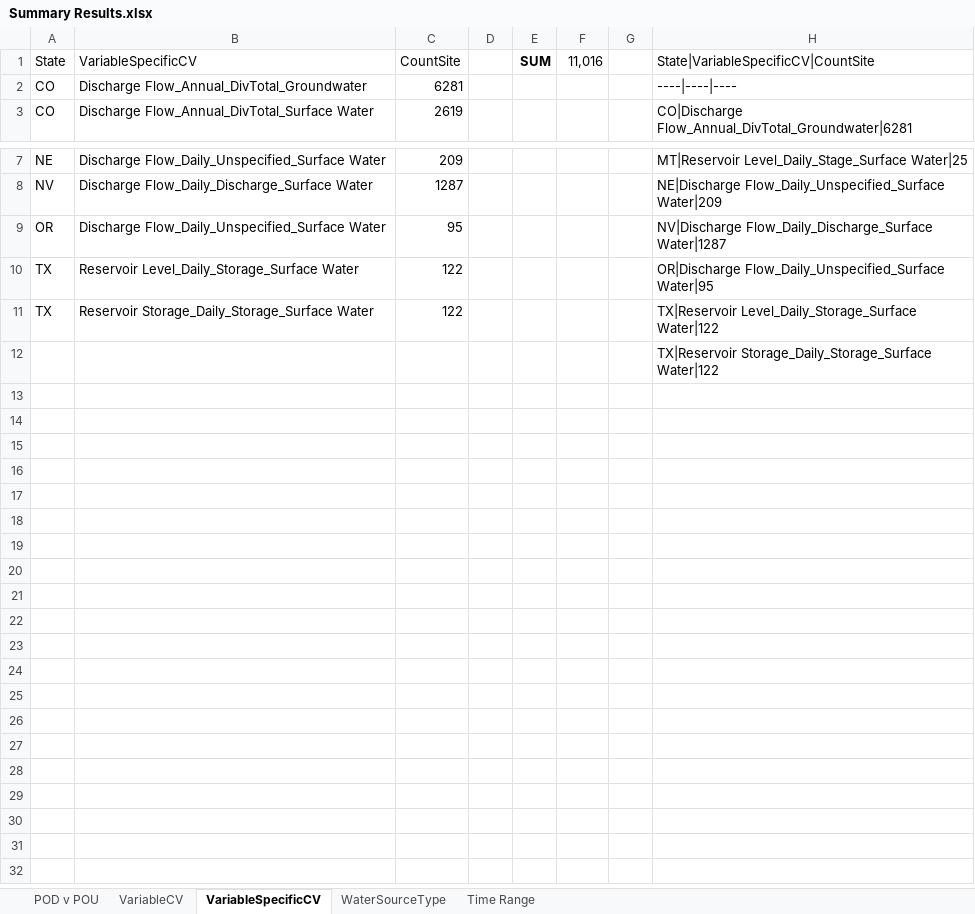
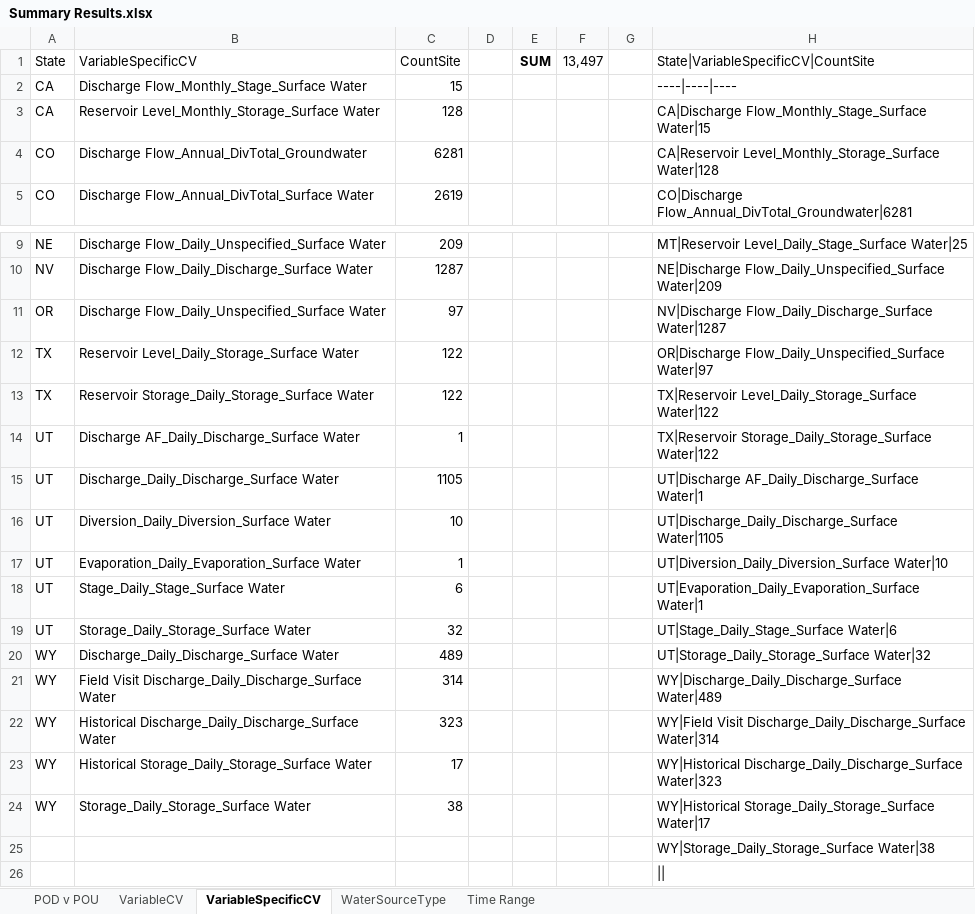
Before and after one commit to WSWCWaterDataExchange/WaDE-Side-Projects, an Excel workbook: 20230118 Summary of SSRO/Summary Results.xlsx, sheet VariableSpecificCV, drawn as a sheet; only a part is shown, gaps mark what is left out; values as stored, in another font and other column widths than the file's, no borders; addresses are those after the commit; the diff names each change by its address in the sheet, - before the commit and + after, or states it on an @@ line.

```diff
--- a/20230118 Summary of SSRO/Summary Results.xlsx (sheet VariableSpecificCV)
+++ b/20230118 Summary of SSRO/Summary Results.xlsx (sheet VariableSpecificCV)
-F1: 11,016
+F1: 13,497
+row 2: CA | Discharge Flow_Monthly_Stage_Surface Water | 15 |  |  |  |  | ----|----|----
+row 3: CA | Reservoir Level_Monthly_Storage_Surface Water | 128 |  |  |  |  | CA|Discharge Flow_Monthly_Stage_Surface Water|15
-H4: ----|----|----
+H4: CA|Reservoir Level_Monthly_Storage_Surface Water|128
-C11 (CountSite): 95
+C11 (CountSite): 97
-H12: OR|Discharge Flow_Daily_Unspecified_Surface Water|95
+H12: OR|Discharge Flow_Daily_Unspecified_Surface Water|97
+row 14: UT | Discharge AF_Daily_Discharge_Surface Water | 1 |  |  |  |  | TX|Reservoir Storage_Daily_Storage_Surface Water|122
+row 15: UT | Discharge_Daily_Discharge_Surface Water | 1105 |  |  |  |  | UT|Discharge AF_Daily_Discharge_Surface Water|1
+row 16: UT | Diversion_Daily_Diversion_Surface Water | 10 |  |  |  |  | UT|Discharge_Daily_Discharge_Surface Water|1105
+row 17: UT | Evaporation_Daily_Evaporation_Surface Water | 1 |  |  |  |  | UT|Diversion_Daily_Diversion_Surface Water|10
+row 18: UT | Stage_Daily_Stage_Surface Water | 6 |  |  |  |  | UT|Evaporation_Daily_Evaporation_Surface Water|1
+row 19: UT | Storage_Daily_Storage_Surface Water | 32 |  |  |  |  | UT|Stage_Daily_Stage_Surface Water|6
+row 20: WY | Discharge_Daily_Discharge_Surface Water | 489 |  |  |  |  | UT|Storage_Daily_Storage_Surface Water|32
+row 21: WY | Field Visit Discharge_Daily_Discharge_Surface Water | 314 |  |  |  |  | WY|Discharge_Daily_Discharge_Surface Water|489
+row 22: WY | Historical Discharge_Daily_Discharge_Surface Water | 323 |  |  |  |  | WY|Field Visit Discharge_Daily_Discharge_Surface Water|314
+row 23: WY | Historical Storage_Daily_Storage_Surface Water | 17 |  |  |  |  | WY|Historical Discharge_Daily_Discharge_Surface Water|323
+row 24: WY | Storage_Daily_Storage_Surface Water | 38 |  |  |  |  | WY|Historical Storage_Daily_Storage_Surface Water|17
-H25: TX|Reservoir Storage_Daily_Storage_Surface Water|122
+H25: WY|Storage_Daily_Storage_Surface Water|38
+row 26: (empty)
```
Also changed, not shown: sheet VariableCV, sheet WaterSourceType, sheet POD v POU, sheet Time Range, formulas that keep their value, 5 other files.
